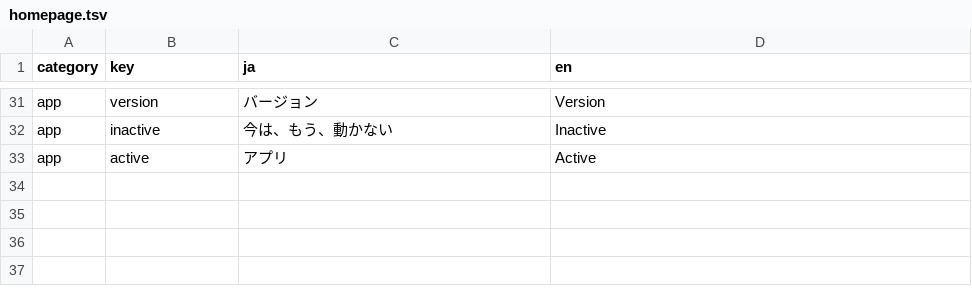
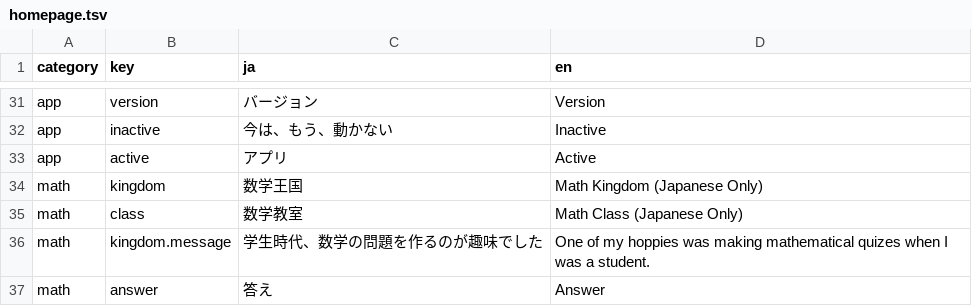
Before and after one commit to takkyuuplayer/homepage4.0, a TSV file: web/etc/i18n/homepage.tsv, drawn as a sheet; only a part is shown, gaps mark what is left out.

Commit message:
Add math kingdom

```diff
--- a/web/etc/i18n/homepage.tsv
+++ b/web/etc/i18n/homepage.tsv
@@ -33 +33,5 @@ app	inactive	今は、もう、動かない	Inactive
 app	active	アプリ	Active
+math	kingdom	数学王国	Math Kingdom (Japanese Only)
+math	class	数学教室	Math Class (Japanese Only)
+math	kingdom.message	学生時代、数学の問題を作るのが趣味でした	One of my hoppies was making mathematical quizes when I was a student.
+math	answer	答え	Answer
```
Also changed, not shown: 2 other files.
